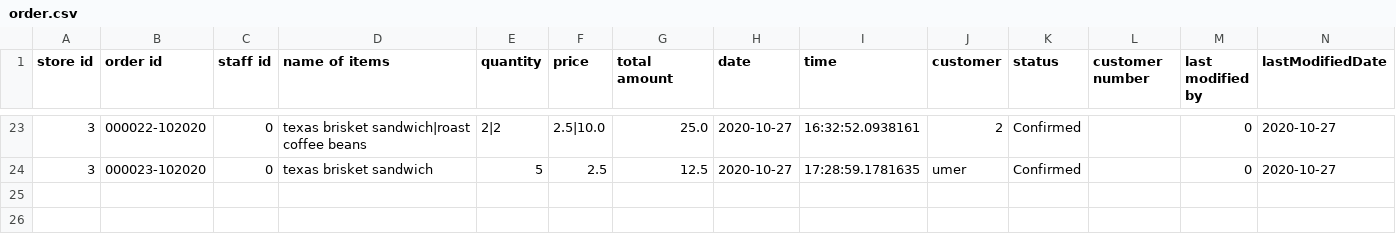
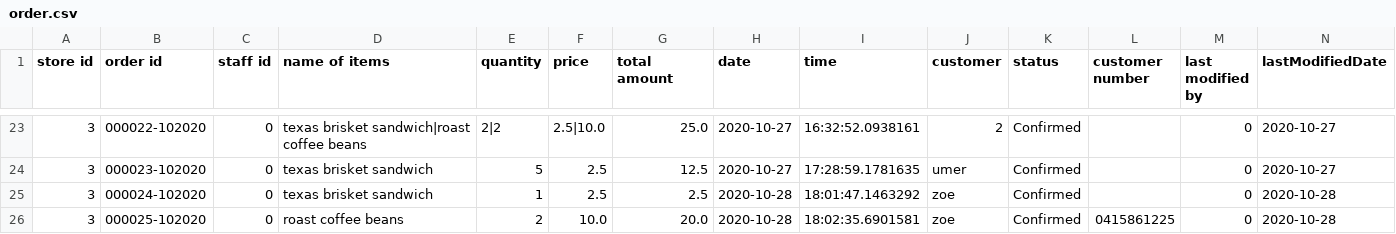
Before and after one commit to ldai0008/BakerySystem, a CSV file: order.csv, drawn as a sheet; only a part is shown, gaps mark what is left out; rows hold the shown columns only; the diff names each change by its address in the sheet, - before the commit and + after, or states it on an @@ line.

```diff
--- a/order.csv
+++ b/order.csv
+row 25: 3 | 000024-102020 | 0 | texas brisket sandwich | 1 | 2.5 | 2.5 | 2020-10-28 | 18:01:47.1463292 | zoe | Confirmed |  | 0 | 2020-10-28
+row 26: 3 | 000025-102020 | 0 | roast coffee beans | 2 | 10.0 | 20.0 | 2020-10-28 | 18:02:35.6901581 | zoe | Confirmed | 0415861225 | 0 | 2020-10-28
```
Also changed, not shown: 9 other files.
